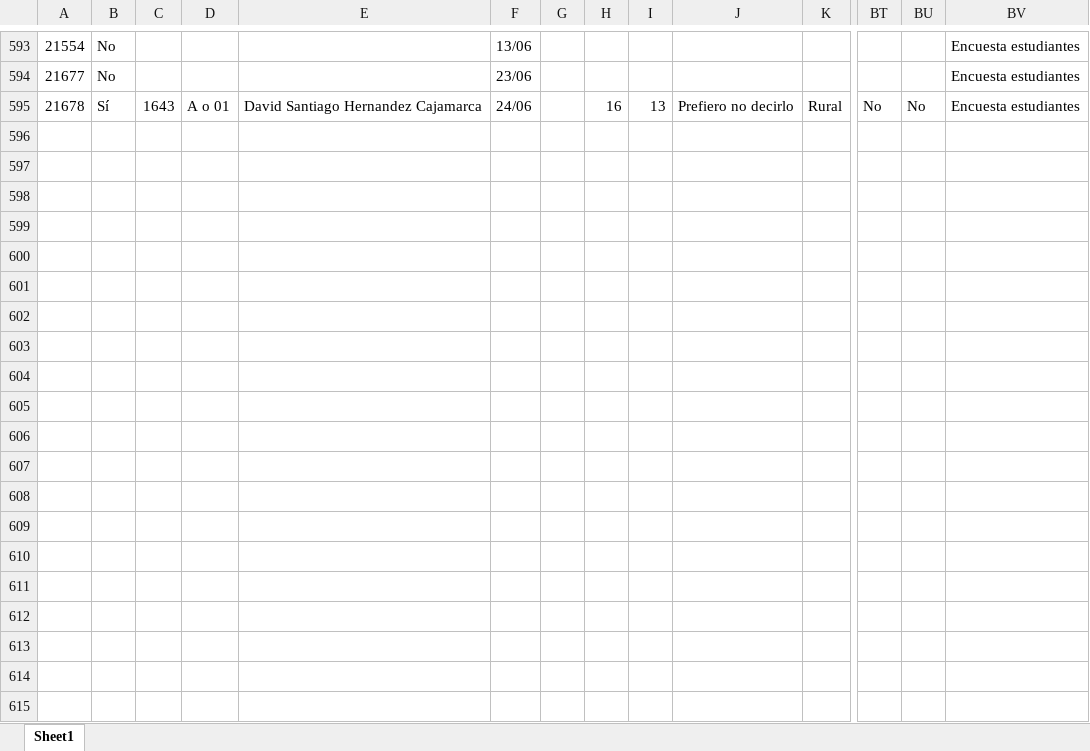
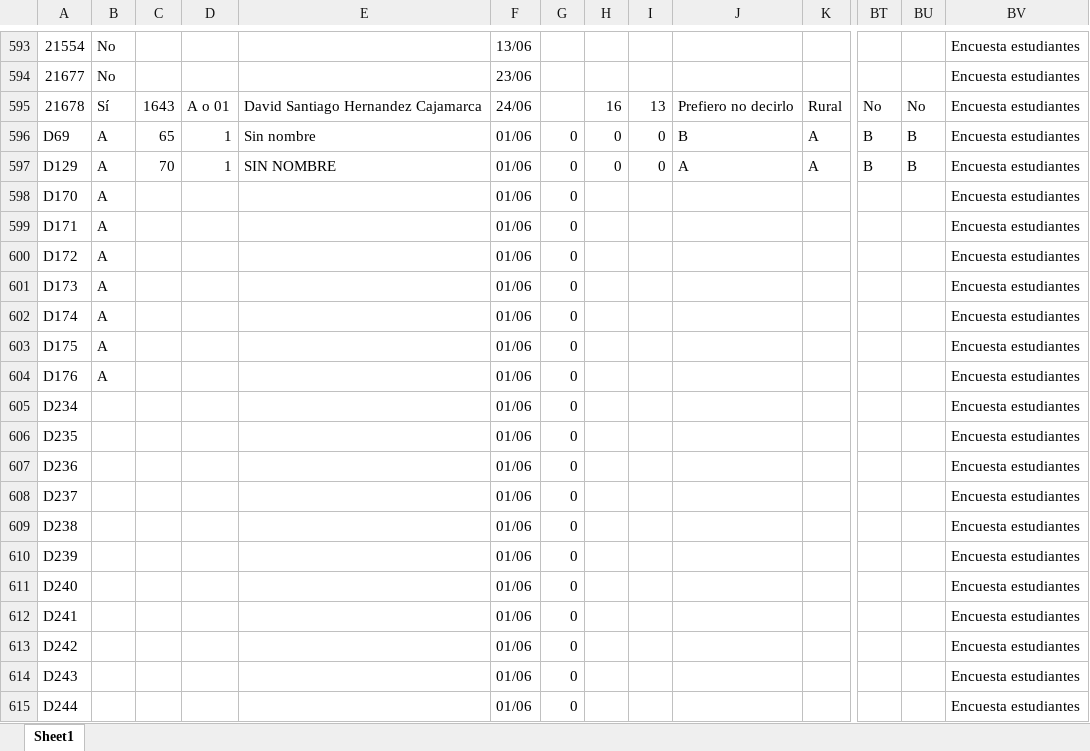
Before and after one commit to Grupo-Informatica-Educativa/CFK2022, an Excel workbook: utils/cleaners/bot/eliminados/Eliminados_estudiantes.xlsx, sheet Sheet1, drawn as a sheet; only a part is shown, gaps mark what is left out; values as stored, in another font and other column widths than the file's, no borders; rows hold the shown columns only; the diff covers the shown part only; the diff names each change by its address in the sheet, - before the commit and + after, or states it on an @@ line.

```diff
--- a/utils/cleaners/bot/eliminados/Eliminados_estudiantes.xlsx (sheet Sheet1)
+++ b/utils/cleaners/bot/eliminados/Eliminados_estudiantes.xlsx (sheet Sheet1)
+row 596: D69 | A | 65 | 1 | Sin nombre | 01/06 | 0 | 0 | 0 | B | A | B | B | Encuesta estudiantes
+row 597: D129 | A | 70 | 1 | SIN NOMBRE | 01/06 | 0 | 0 | 0 | A | A | B | B | Encuesta estudiantes
+row 598: D170 | A |  |  |  | 01/06 | 0 |  |  |  |  |  |  | Encuesta estudiantes
+row 599: D171 | A |  |  |  | 01/06 | 0 |  |  |  |  |  |  | Encuesta estudiantes
+row 600: D172 | A |  |  |  | 01/06 | 0 |  |  |  |  |  |  | Encuesta estudiantes
+row 601: D173 | A |  |  |  | 01/06 | 0 |  |  |  |  |  |  | Encuesta estudiantes
+row 602: D174 | A |  |  |  | 01/06 | 0 |  |  |  |  |  |  | Encuesta estudiantes
+row 603: D175 | A |  |  |  | 01/06 | 0 |  |  |  |  |  |  | Encuesta estudiantes
+row 604: D176 | A |  |  |  | 01/06 | 0 |  |  |  |  |  |  | Encuesta estudiantes
+row 605: D234 |  |  |  |  | 01/06 | 0 |  |  |  |  |  |  | Encuesta estudiantes
+row 606: D235 |  |  |  |  | 01/06 | 0 |  |  |  |  |  |  | Encuesta estudiantes
+row 607: D236 |  |  |  |  | 01/06 | 0 |  |  |  |  |  |  | Encuesta estudiantes
+row 608: D237 |  |  |  |  | 01/06 | 0 |  |  |  |  |  |  | Encuesta estudiantes
+row 609: D238 |  |  |  |  | 01/06 | 0 |  |  |  |  |  |  | Encuesta estudiantes
+row 610: D239 |  |  |  |  | 01/06 | 0 |  |  |  |  |  |  | Encuesta estudiantes
+row 611: D240 |  |  |  |  | 01/06 | 0 |  |  |  |  |  |  | Encuesta estudiantes
+row 612: D241 |  |  |  |  | 01/06 | 0 |  |  |  |  |  |  | Encuesta estudiantes
+row 613: D242 |  |  |  |  | 01/06 | 0 |  |  |  |  |  |  | Encuesta estudiantes
+row 614: D243 |  |  |  |  | 01/06 | 0 |  |  |  |  |  |  | Encuesta estudiantes
+row 615: D244 |  |  |  |  | 01/06 | 0 |  |  |  |  |  |  | Encuesta estudiantes
```
Also changed, not shown: 100 added rows elsewhere in this sheet, data/descargables/DirectivosCFK.xlsx, data/descargables/Instrumentos_DetalleCFK.xlsx, 14 other files.
